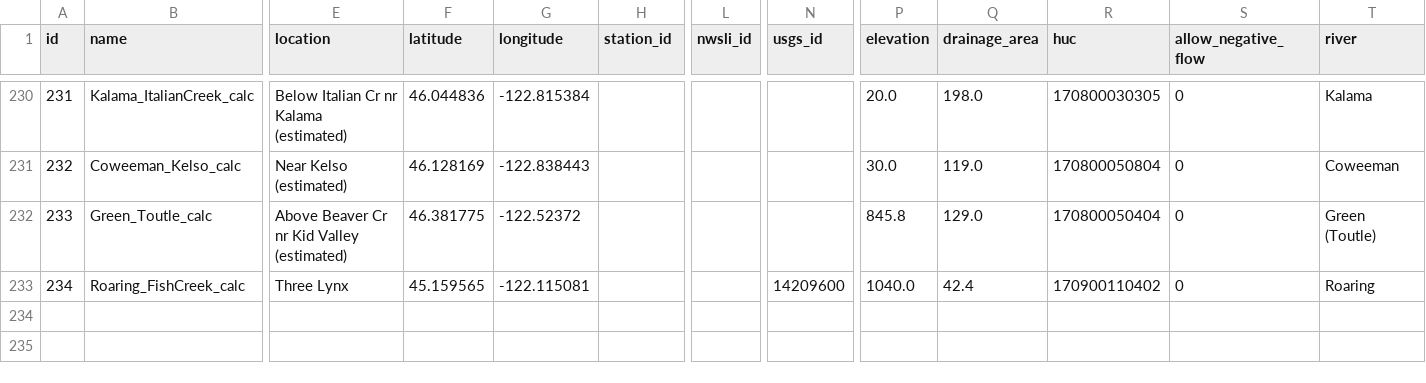
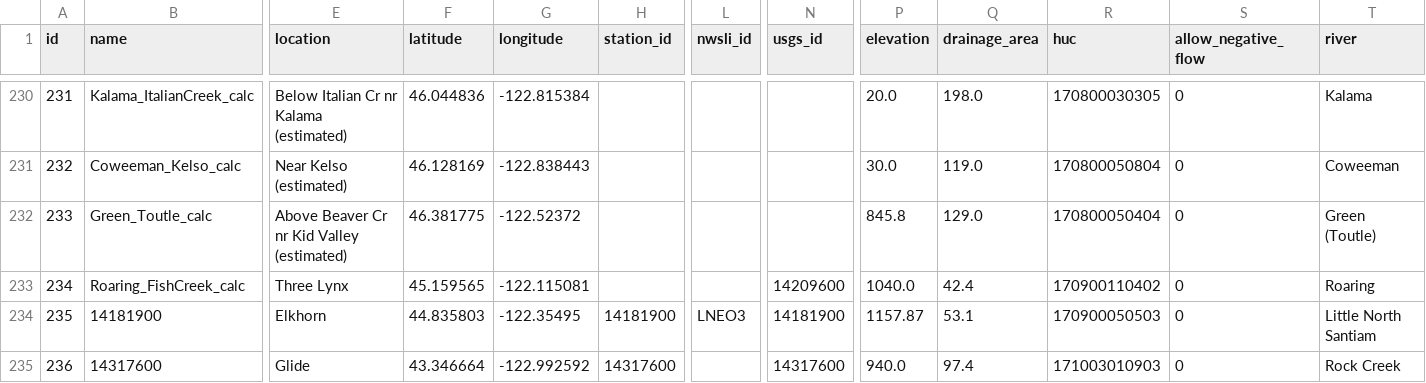
Before and after one commit to mousebrains/kayak_data, a CSV file: gauge.csv, drawn as a sheet; only a part is shown, gaps mark what is left out; rows hold the shown columns only; the diff names each change by its address in the sheet, - before the commit and + after, or states it on an @@ line.

```diff
--- a/gauge.csv
+++ b/gauge.csv
+row 234: 235 | 14181900 | Elkhorn | 44.835803 | -122.35495 | 14181900 | LNEO3 | 14181900 | 1157.87 | 53.1 | 170900050503 | 0 | Little North Santiam
+row 235: 236 | 14317600 | Glide | 43.346664 | -122.992592 | 14317600 |  | 14317600 | 940.0 | 97.4 | 171003010903 | 0 | Rock Creek
```
Also changed, not shown: calc_expression.csv, gauge_source.csv, 7 other files.
